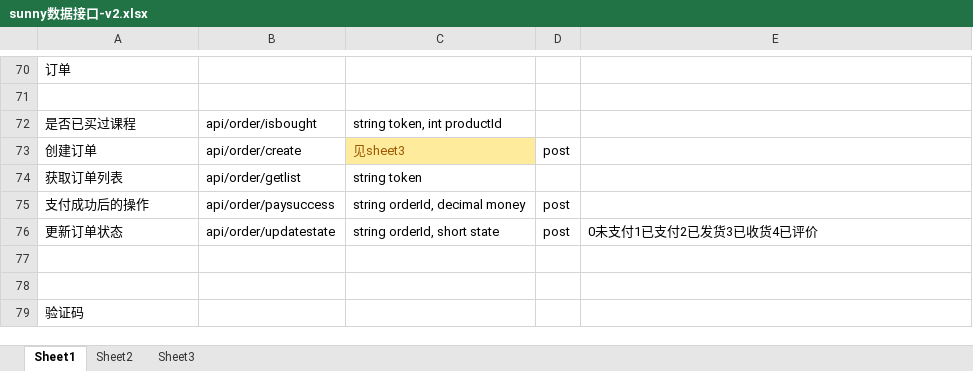
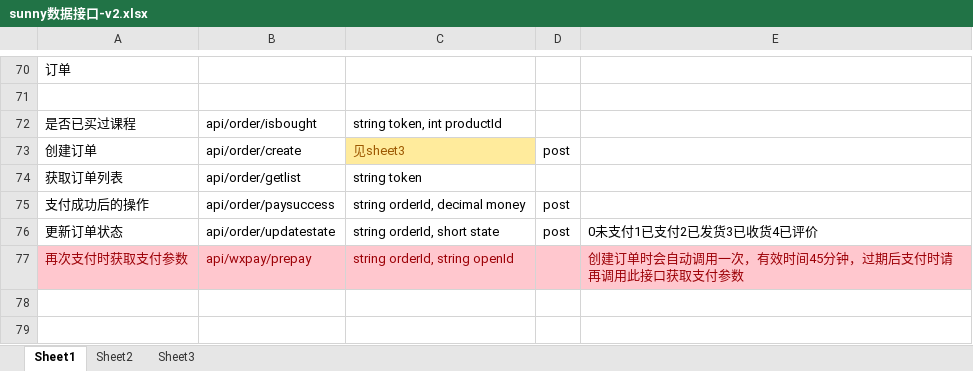
Before and after one commit to zhouweigithub/projects, an Excel workbook: net/sunny数据接口-v2.xlsx, sheet Sheet1, drawn as a sheet; only a part is shown, gaps mark what is left out; the shorter side is filled out with more unchanged rows; values as stored, in another font and other column widths than the file's, no borders; the diff names each change by its address in the sheet, - before the commit and + after, or states it on an @@ line.

```diff
--- a/net/sunny数据接口-v2.xlsx (sheet Sheet1)
+++ b/net/sunny数据接口-v2.xlsx (sheet Sheet1)
+row 77: 再次支付时获取支付参数 | api/wxpay/prepay | string orderId, string openId |  | 创建订单时会自动调用一次，有效时间45分钟，过期后支付时请再调用此接口获取支付参数
```
Also changed, not shown: 14 other files.
